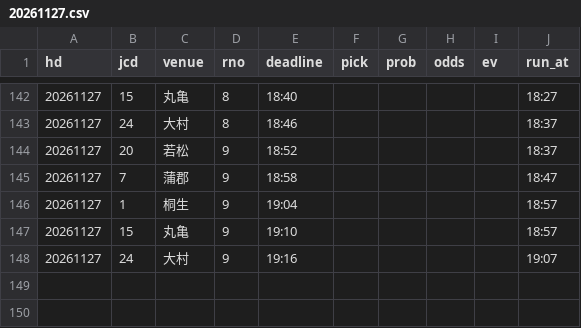
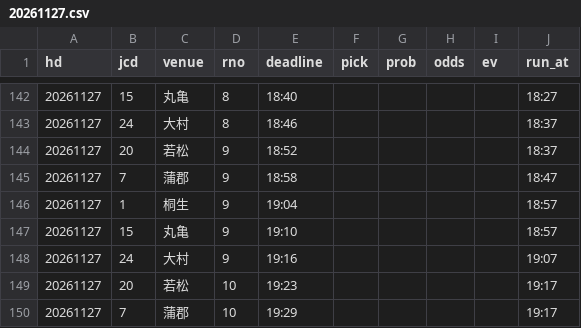
Before and after one commit to pocha2525/boatrace-ai, a CSV file: logs/20261127.csv, drawn as a sheet; only a part is shown, gaps mark what is left out; the diff names each change by its address in the sheet, - before the commit and + after, or states it on an @@ line.

```diff
--- a/logs/20261127.csv
+++ b/logs/20261127.csv
+row 149: 20261127 | 20 | 若松 | 10 | 19:23 |  |  |  |  | 19:17
+row 150: 20261127 | 7 | 蒲郡 | 10 | 19:29 |  |  |  |  | 19:17
```
Also changed, not shown: logs/before_20261127.csv, logs/entries_20261127.csv, 4 other files.
